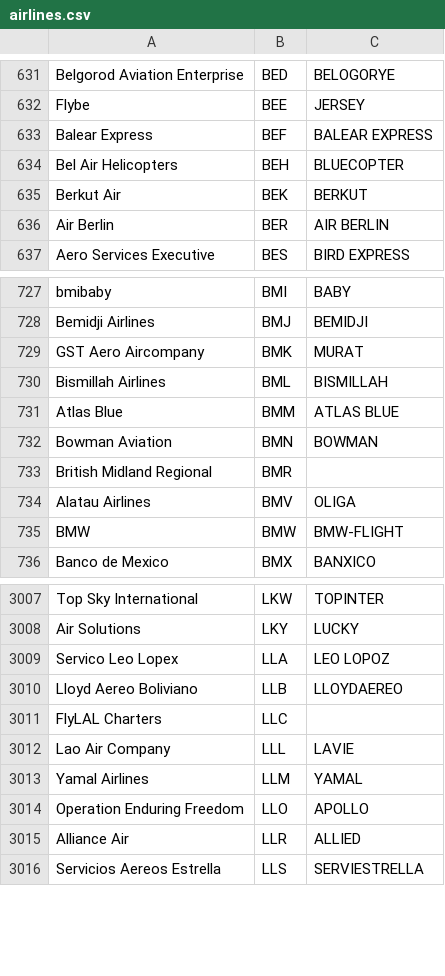
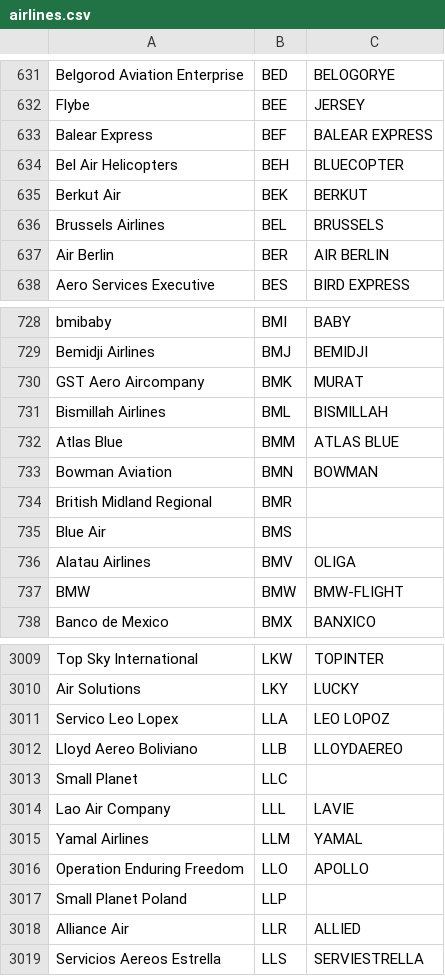
Before and after one commit to VATSIM-UK/uk-controller-api, a CSV file: database/data/airlines.csv, drawn as a sheet; only a part is shown, gaps mark what is left out.

```diff
--- a/database/data/airlines.csv
+++ b/database/data/airlines.csv
@@ -635,2 +635,3 @@ Bel Air Helicopters,BEH,BLUECOPTER
 Berkut Air,BEK,BERKUT
+Brussels Airlines,BEL,BRUSSELS
 Air Berlin,BER,AIR BERLIN
@@ -733,2 +734,3 @@ Bowman Aviation,BMN,BOWMAN
 British Midland Regional,BMR,
+Blue Air,BMS,
 Alatau Airlines,BMV,OLIGA
@@ -3010,3 +3012,3 @@ Servico Leo Lopex,LLA,LEO LOPOZ
 Lloyd Aereo Boliviano,LLB,LLOYDAEREO
-FlyLAL Charters,LLC,
+Small Planet,LLC,
 Lao Air Company,LLL,LAVIE
@@ -3014,2 +3016,3 @@ Yamal Airlines,LLM,YAMAL
 Operation Enduring Freedom,LLO,APOLLO
+Small Planet Poland,LLP,
 Alliance Air,LLR,ALLIED
```
Also changed, not shown: database/data/stands/2020/standairlines.csv, database/data/stands/2020/standcats.csv, 3 other files.
